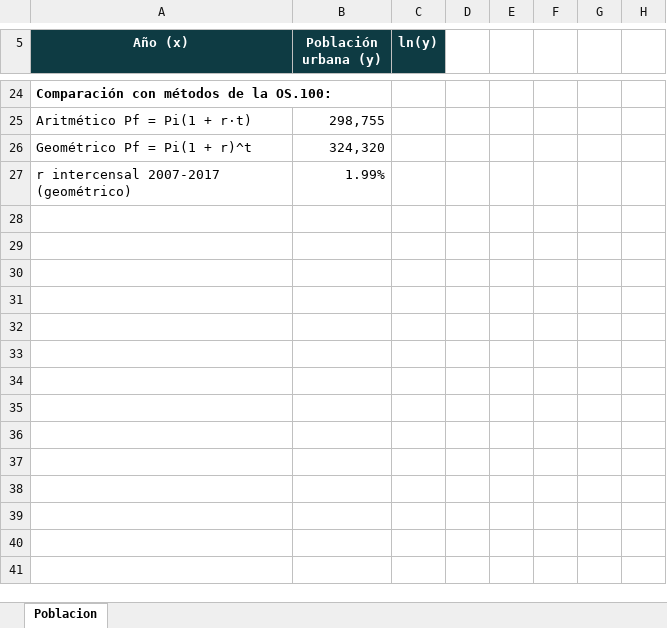
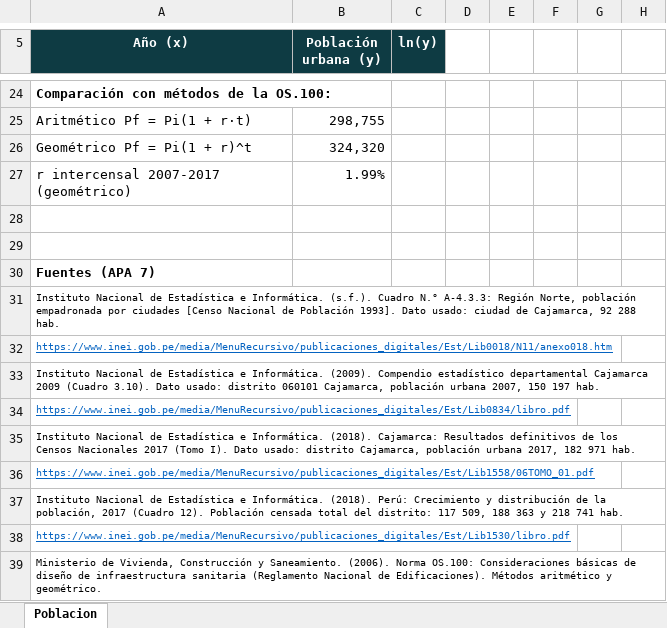
Before and after one commit to IamMars16/agua-peru, an Excel workbook: entregables/Entrega_Drenaje_Cajamarca_Paredes_Bravo/5_Procesamiento/Poblacion_Cajamarca.xlsx, sheet Poblacion, drawn as a sheet; only a part is shown, gaps mark what is left out; values as stored, in another font and other column widths than the file's, no borders; charts and pictures not drawn; the diff names each change by its address in the sheet, - before the commit and + after, or states it on an @@ line.

```diff
--- a/entregables/Entrega_Drenaje_Cajamarca_Paredes_Bravo/5_Procesamiento/Poblacion_Cajamarca.xlsx (sheet Poblacion)
+++ b/entregables/Entrega_Drenaje_Cajamarca_Paredes_Bravo/5_Procesamiento/Poblacion_Cajamarca.xlsx (sheet Poblacion)
+row 28: (empty)
+row 29: (empty)
+row 30: Fuentes (APA 7)
+row 31: Instituto Nacional de Estadística e Informática. (s.f.). Cuadro N.° A-4.3.3: Región Norte, población empadronada por ciudades [Censo Nacional de Población 1993]. Dato usado: ciudad de Cajamarca, 92 288 hab.
+row 32: https://www.inei.gob.pe/media/MenuRecursivo/publicaciones_digitales/Est/Lib0018/N11/anexo018.htm
+row 33: Instituto Nacional de Estadística e Informática. (2009). Compendio estadístico departamental Cajamarca 2009 (Cuadro 3.10). Dato usado: distrito 060101 Cajamarca, población urbana 2007, 150 197 hab.
+row 34: https://www.inei.gob.pe/media/MenuRecursivo/publicaciones_digitales/Est/Lib0834/libro.pdf
+row 35: Instituto Nacional de Estadística e Informática. (2018). Cajamarca: Resultados definitivos de los Censos Nacionales 2017 (Tomo I). Dato usado: distrito Cajamarca, población urbana 2017, 182 971 hab.
+row 36: https://www.inei.gob.pe/media/MenuRecursivo/publicaciones_digitales/Est/Lib1558/06TOMO_01.pdf
+row 37: Instituto Nacional de Estadística e Informática. (2018). Perú: Crecimiento y distribución de la población, 2017 (Cuadro 12). Población censada total del distrito: 117 509, 188 363 y 218 741 hab.
+row 38: https://www.inei.gob.pe/media/MenuRecursivo/publicaciones_digitales/Est/Lib1530/libro.pdf
+row 39: Ministerio de Vivienda, Construcción y Saneamiento. (2006). Norma OS.100: Consideraciones básicas de diseño de infraestructura sanitaria (Reglamento Nacional de Edificaciones). Métodos aritmético y geométrico.
```
